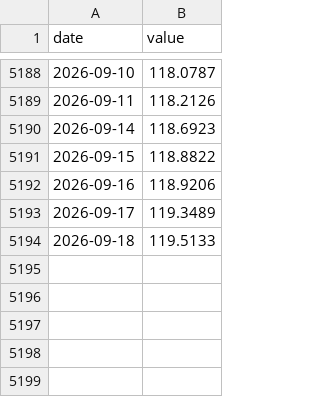
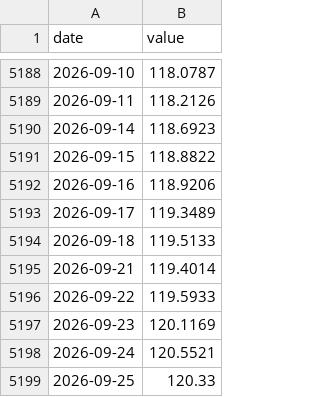
Before and after one commit to waterkoofAI/fiscal-dominance-monitor, a CSV file: data/cache/fred_DTWEXBGS.csv, drawn as a sheet; only a part is shown, gaps mark what is left out; the diff names each change by its address in the sheet, - before the commit and + after, or states it on an @@ line.

Commit message:
data: 2026-09-29 macro update [skip ci]

```diff
--- a/data/cache/fred_DTWEXBGS.csv
+++ b/data/cache/fred_DTWEXBGS.csv
+row 5195: 2026-09-21 | 119.4014
+row 5196: 2026-09-22 | 119.5933
+row 5197: 2026-09-23 | 120.1169
+row 5198: 2026-09-24 | 120.5521
+row 5199: 2026-09-25 | 120.33
```
Also changed, not shown: data/cache/fred_BAMLH0A0HYM2.csv, data/cache/yahoo_DXY.csv, 20 other files.
